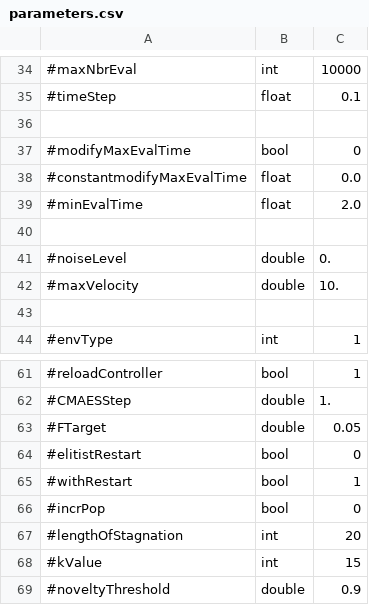
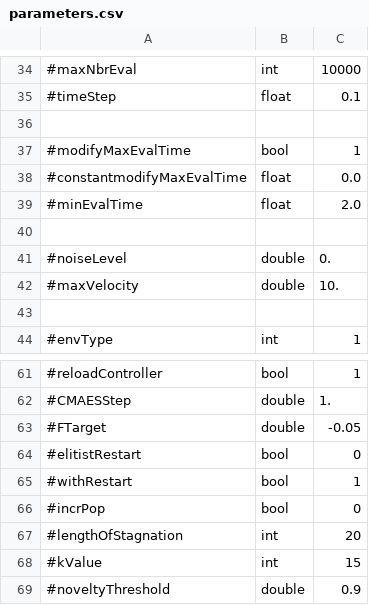
Before and after one commit to EtorArza/ESNOF, a CSV file: experiments/nipes/parameters.csv, drawn as a sheet; only a part is shown, gaps mark what is left out.

```diff
--- a/experiments/nipes/parameters.csv
+++ b/experiments/nipes/parameters.csv
@@ -36,3 +36,3 @@
 
-#modifyMaxEvalTime,bool,0
+#modifyMaxEvalTime,bool,1
 #constantmodifyMaxEvalTime,float,0.0
@@ -62,3 +62,3 @@
 #CMAESStep,double,1.
-#FTarget,double,0.05
+#FTarget,double,-0.05
 #elitistRestart,bool,0
```
Also changed, not shown: 5 other files.
